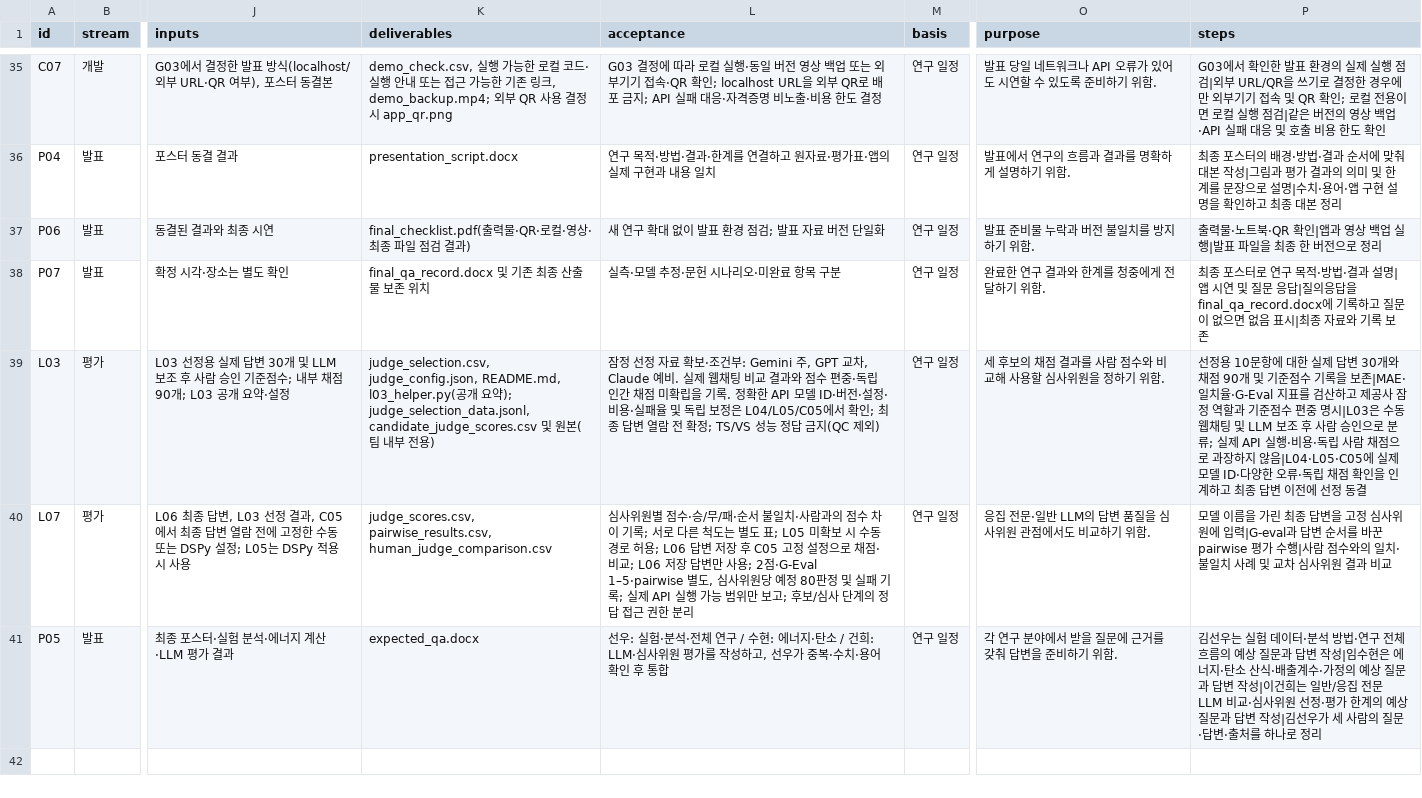
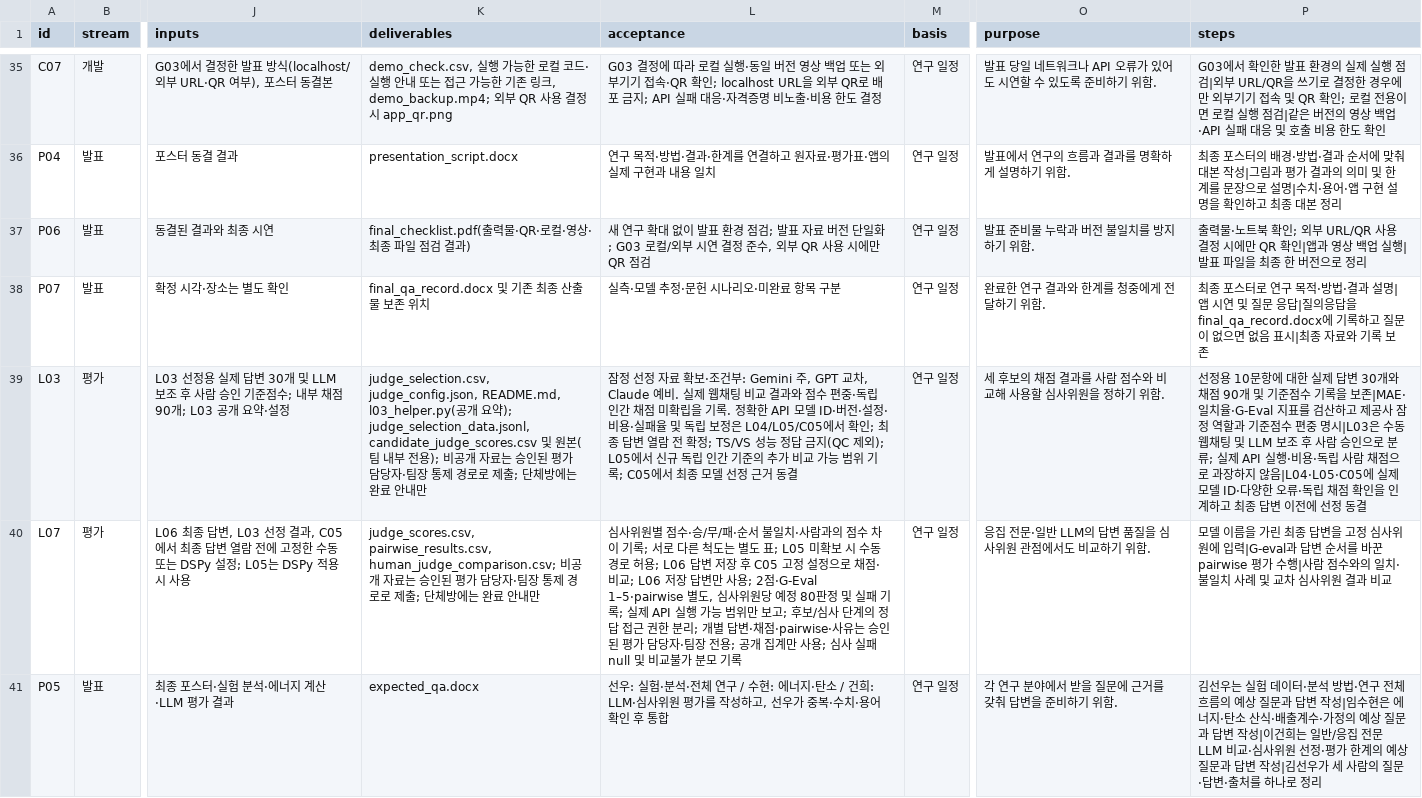
Before and after one commit to 2026neuraldata/2026-BTS-Research, a CSV file: management/tasks.csv, drawn as a sheet; only a part is shown, gaps mark what is left out; the diff covers the shown part only; the diff names each change by its address in the sheet, - before the commit and + after, or states it on an @@ line.

```diff
--- a/management/tasks.csv
+++ b/management/tasks.csv
-L37 (acceptance): …단일화
+L37 (acceptance): …단일화; G03 로컬/외부 시연 결정 준수, 외부 QR 사용 시에만 QR 점검
-P37 (steps): …·노트북·QR 확인|앱…
+P37 (steps): …·노트북 확인; 외부 URL/QR 사용 결정 시에만 QR 확인|앱…
-K39 (deliverables): …전용)
+K39 (deliverables): …전용); 비공개 자료는 승인된 평가 담당자·팀장 통제 경로로 제출; 단체방에는 완료 안내만
-L39 (acceptance): …지(QC 제외)
+L39 (acceptance): …지(QC 제외); L05에서 신규 독립 인간 기준의 추가 비교 가능 범위 기록; C05에서 최종 모델 선정 근거 동결
-K40 (deliverables): judge_scores.csv, pairwise_results.csv, human_judge_comparison.csv
+K40 (deliverables): judge_scores.csv, pairwise_results.csv, human_judge_comparison.csv; 비공개 자료는 승인된 평가 담당자·팀장 통제 경로로 제출; 단체방에는 완료 안내만
-L40 (acceptance): …한 분리
+L40 (acceptance): …한 분리; 개별 답변·채점·pairwise·사유는 승인된 평가 담당자·팀장 전용; 공개 집계만 사용; 심사 실패 null 및 비교불가 분모 기록
```
Also changed, not shown: 28 edited cells elsewhere in this file, management/milestones.csv.
